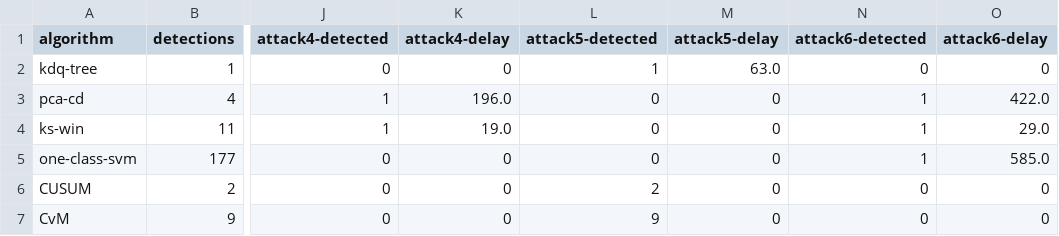
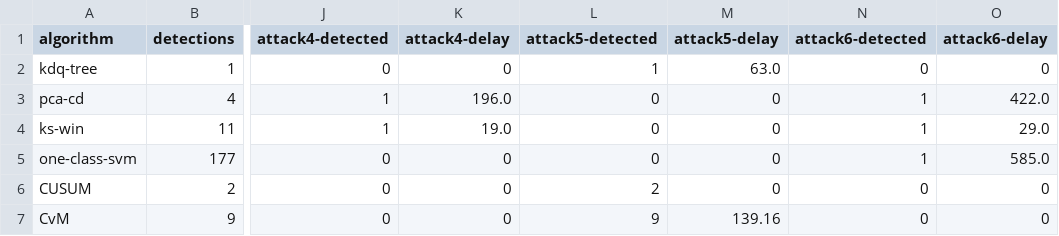
Before and after one commit to mateotis/swat-change-detection, a CSV file: change-detection/results.csv, drawn as a sheet; only a part is shown, gaps mark what is left out; the diff names each change by its address in the sheet, - before the commit and + after, or states it on an @@ line.

Commit message:
added results

```diff
--- a/change-detection/results.csv
+++ b/change-detection/results.csv
-M7 (attack5-delay): 0
+M7 (attack5-delay): 139.16
```
